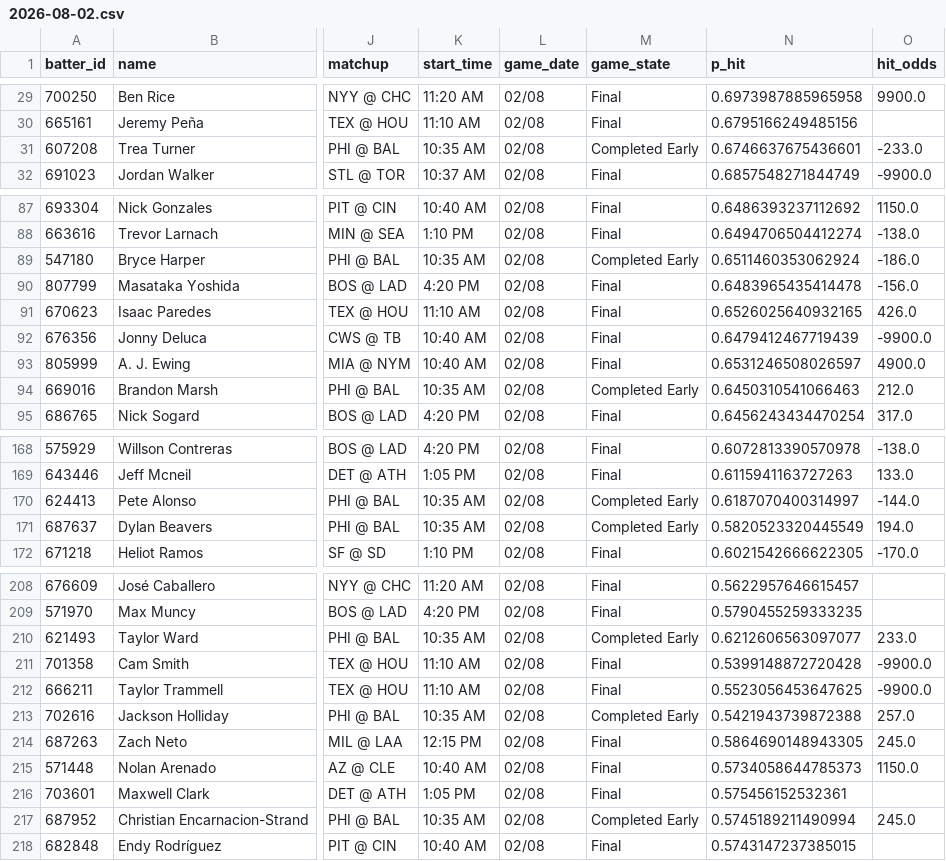
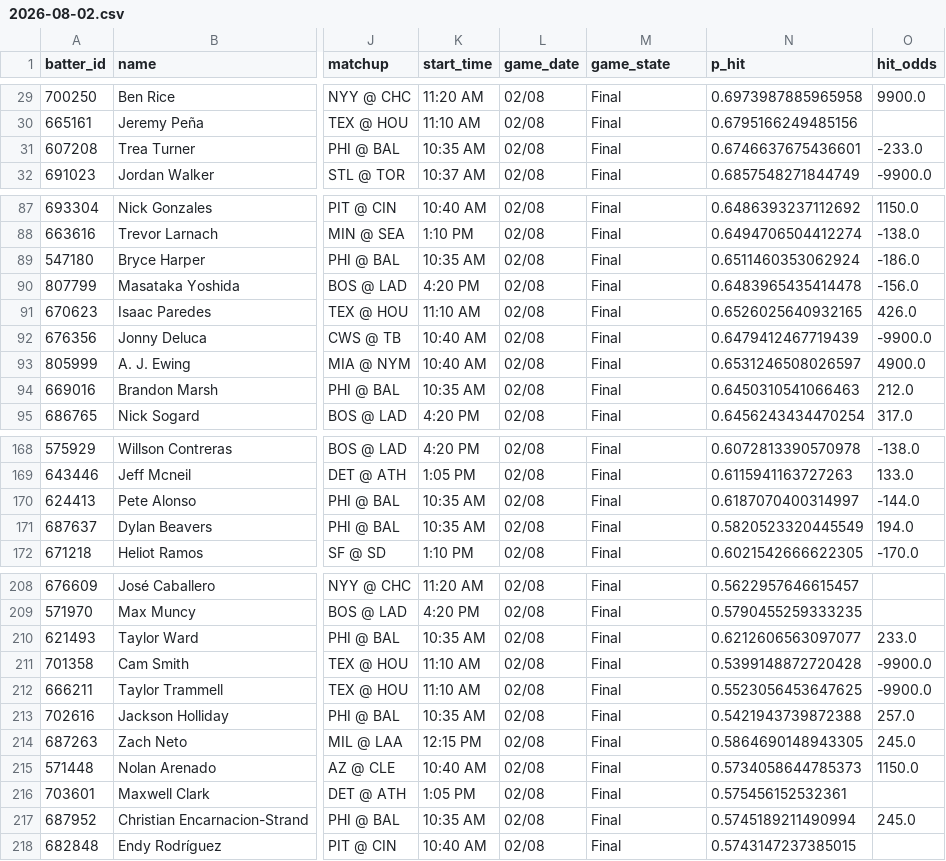
Before and after one commit to 9arlos9ulian/prop-hit-dash, a CSV file: slates/2026-08-02.csv, drawn as a sheet; only a part is shown, gaps mark what is left out; the diff covers the shown part only; the diff names each change by its address in the sheet, - before the commit and + after, or states it on an @@ line.

Commit message:
dash: settled-outcome display fixes + recovered outcomes
index.html (mochi.html): a settled hit now carries the ✓ stamp and a hit rail
instead of rendering identically to a bat still to come; stillToBat() stops
counting a did-not-play row as open; isFinal() recognises Completed Early.

picks_log.csv: 212 outcome cells recovered — 173 rows for 2026-08-03 lost to the
settle/slate merge race, plus two rain-shortened games that never settled.

slates/: two doubleheader rows corrected (2026-06-24), game_state advanced on the
rain-shortened game (2026-08-02).

tonight_p_hit.csv intentionally not touched — the 16:00 PT slate run owns it.

```diff
--- a/slates/2026-08-02.csv
+++ b/slates/2026-08-02.csv
-M31 (game_state): Completed Early
+M31 (game_state): Final
-M89 (game_state): Completed Early
+M89 (game_state): Final
-M94 (game_state): Completed Early
+M94 (game_state): Final
-M170:M171 (game_state): Completed Early
+M170:M171 (game_state): Final
-M210 (game_state): Completed Early
+M210 (game_state): Final
-M213 (game_state): Completed Early
+M213 (game_state): Final
-M217 (game_state): Completed Early
+M217 (game_state): Final
```
Also changed, not shown: 10 edited cells elsewhere in this file, slates/2026-06-24.csv, 2 other files.
